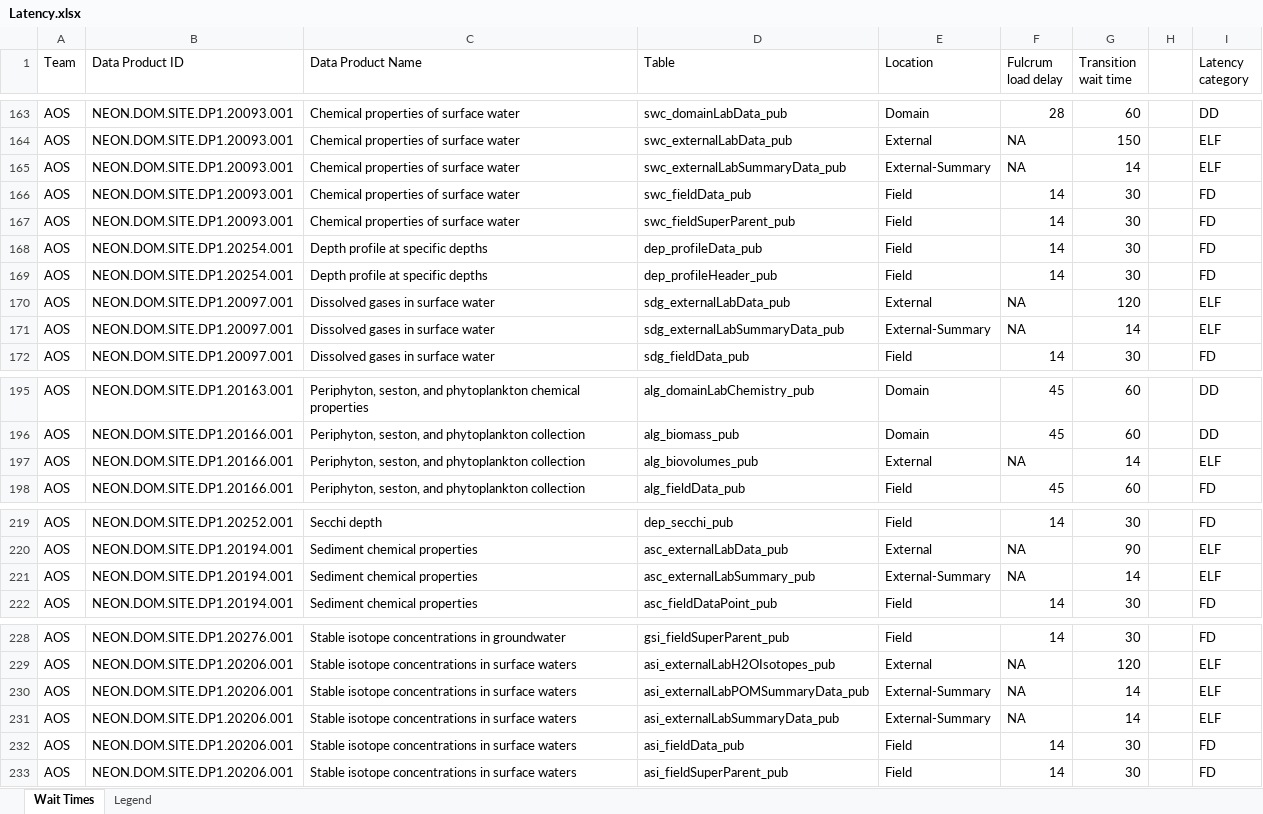
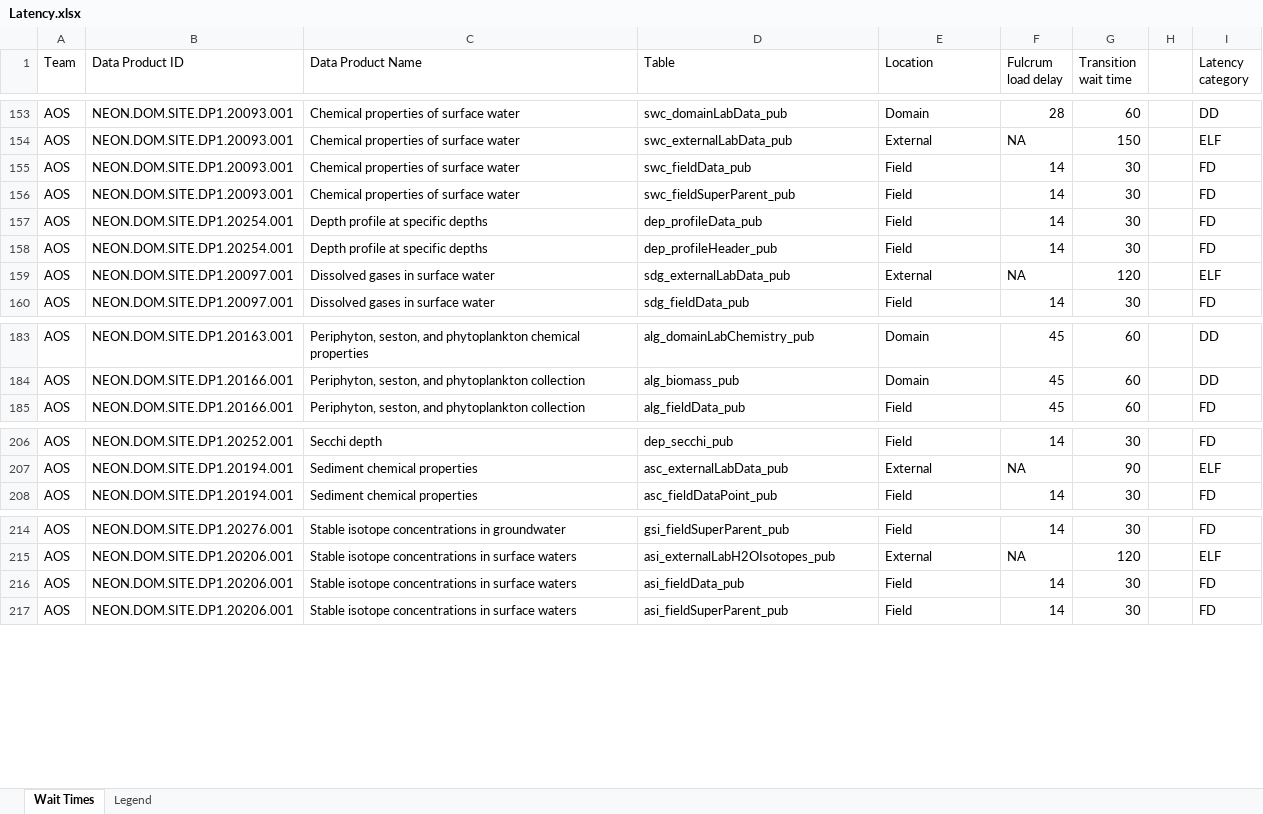
Before and after one commit to cklunch/sandbox, an Excel workbook: Latency.xlsx, sheet Wait Times, drawn as a sheet; only a part is shown, gaps mark what is left out; values as stored, in another font and other column widths than the file's, no borders; the diff covers the shown part only; the diff names each change by its address in the sheet, - before the commit and + after, or states it on an @@ line.

```diff
--- a/Latency.xlsx (sheet Wait Times)
+++ b/Latency.xlsx (sheet Wait Times)
-row 165: AOS | NEON.DOM.SITE.DP1.20093.001 | Chemical properties of surface water | swc_externalLabSummaryData_pub | External-Summary | NA | 14 |  | ELF
-row 171: AOS | NEON.DOM.SITE.DP1.20097.001 | Dissolved gases in surface water | sdg_externalLabSummaryData_pub | External-Summary | NA | 14 |  | ELF
-row 197: AOS | NEON.DOM.SITE.DP1.20166.001 | Periphyton, seston, and phytoplankton collection | alg_biovolumes_pub | External | NA | 14 |  | ELF
-row 221: AOS | NEON.DOM.SITE.DP1.20194.001 | Sediment chemical properties | asc_externalLabSummary_pub | External-Summary | NA | 14 |  | ELF
-row 230: AOS | NEON.DOM.SITE.DP1.20206.001 | Stable isotope concentrations in surface waters | asi_externalLabPOMSummaryData_pub | External-Summary | NA | 14 |  | ELF
-row 231: AOS | NEON.DOM.SITE.DP1.20206.001 | Stable isotope concentrations in surface waters | asi_externalLabSummaryData_pub | External-Summary | NA | 14 |  | ELF
```
Also changed, not shown: 11 removed rows elsewhere in this sheet, sheet Legend.
